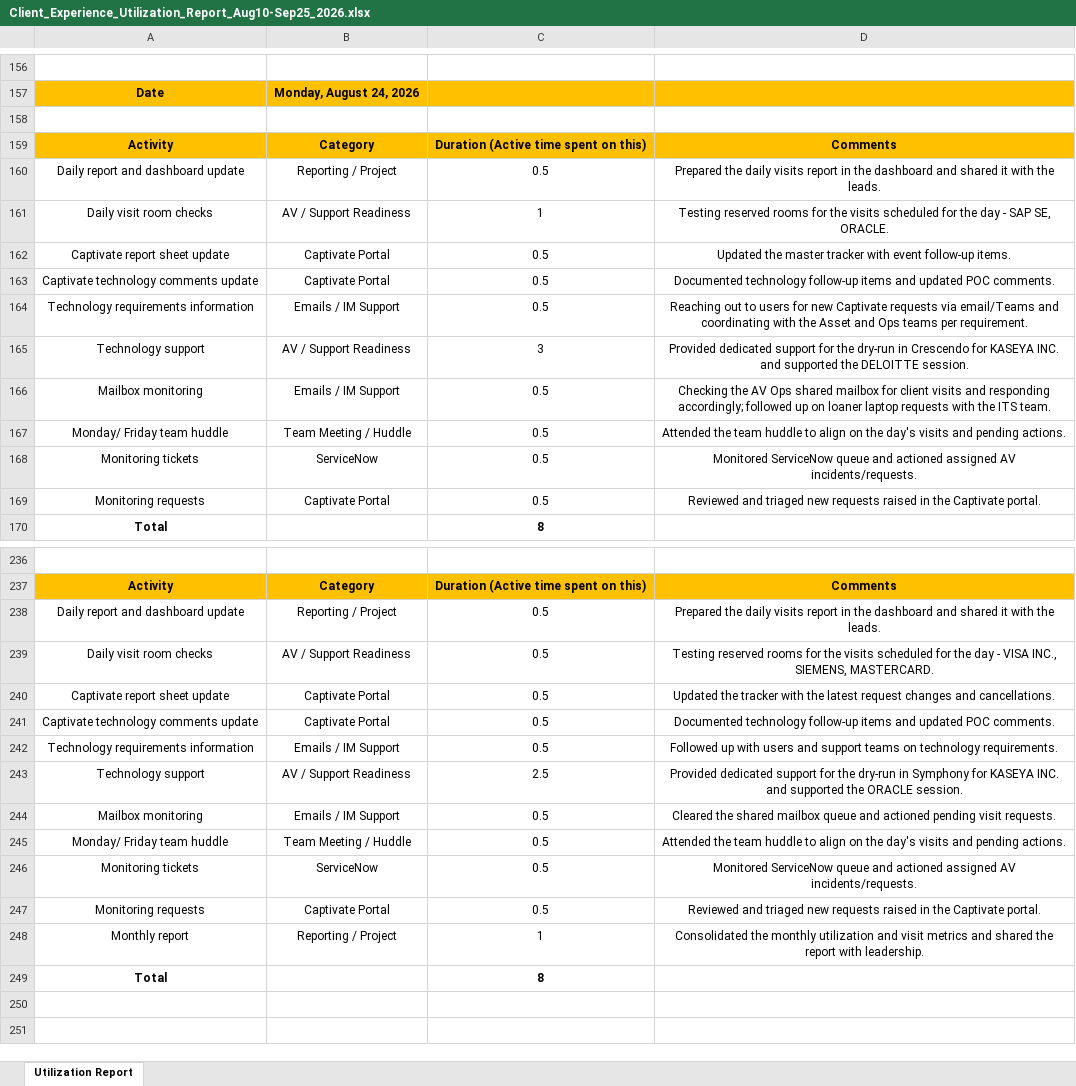
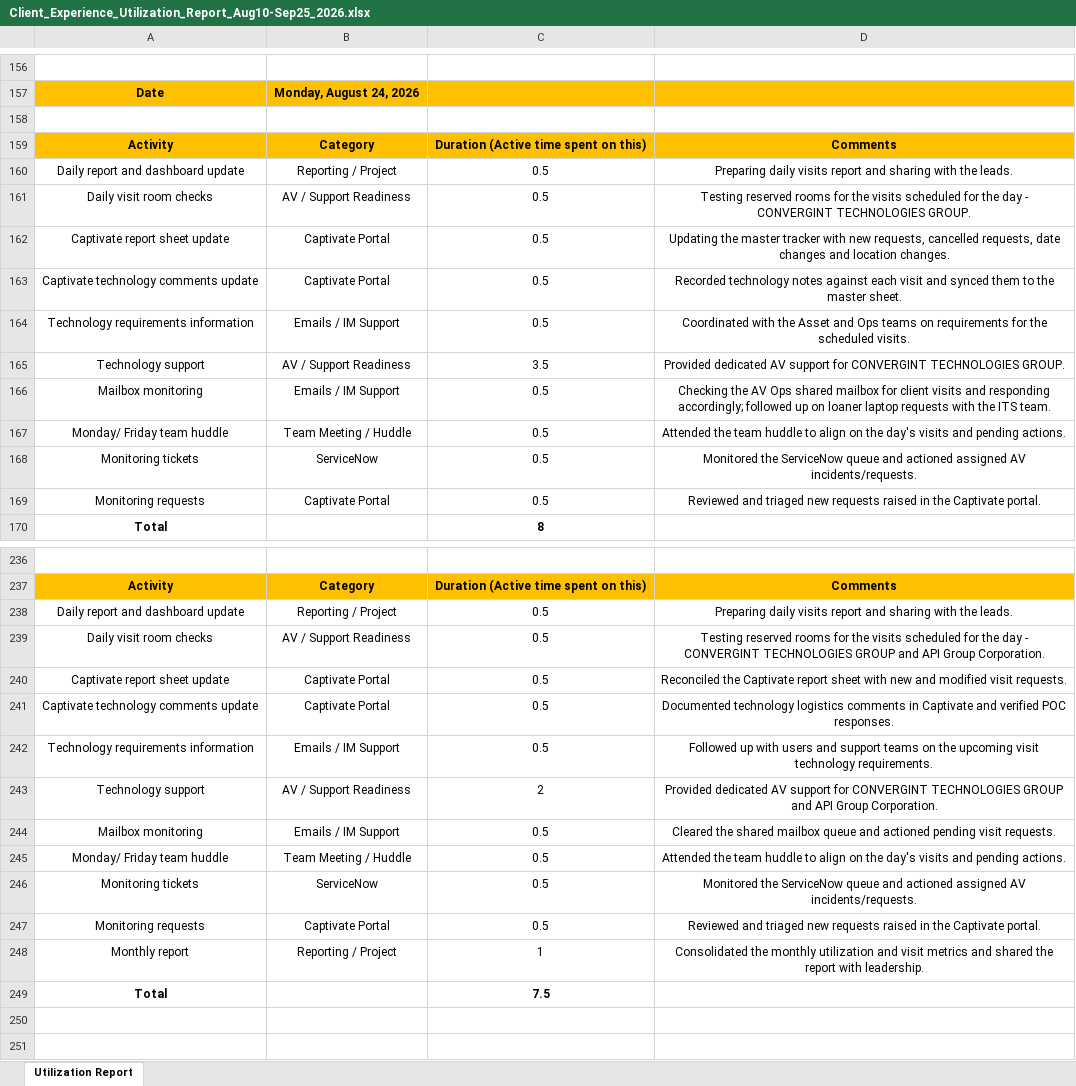
Before and after one commit to cloudwithram/YOUR-NEW-REPO-NAME, an Excel workbook: Client_Experience_Utilization_Report_Aug10-Sep25_2026.xlsx, sheet Utilization Report, drawn as a sheet; only a part is shown, gaps mark what is left out; values as stored, in another font and other column widths than the file's, no borders; removed rows and columns are numbered as before the commit, all else as after; the diff covers the shown part only; the diff names each change by its address in the sheet, - before the commit and + after, or states it on an @@ line.

```diff
--- a/Client_Experience_Utilization_Report_Aug10-Sep25_2026.xlsx (sheet Utilization Report)
+++ b/Client_Experience_Utilization_Report_Aug10-Sep25_2026.xlsx (sheet Utilization Report)
-row 160: Daily report and dashboard update | Reporting / Project | 0.5 | Prepared the daily visits report in the dashboard and shared it with the leads.
+row 160: Daily report and dashboard update | Reporting / Project | 0.5 | Preparing daily visits report and sharing with the leads.
-C161: 1
+C161: 0.5
-D161: …day - SAP SE, ORACLE.
+D161: …day - CONVERGINT TECHNOLOGIES GROUP.
-D162: Updated the master tracker with event follow-up items.
+D162: Updating the master tracker with new requests, cancelled requests, date changes and location changes.
-D163: Documented technology follow-up items and updated POC comments.
+D163: Recorded technology notes against each visit and synced them to the master sheet.
-D164: Reaching out to users for new Captivate requests via email/Teams and coordinating with the Asset and Ops teams per requirement.
+D164: Coordinated with the Asset and Ops teams on requirements for the scheduled visits.
-C165: 3
+C165: 3.5
-D165: Provided dedicated support for the dry-run in Crescendo for KASEYA INC. and supported the DELOITTE session.
+D165: Provided dedicated AV support for CONVERGINT TECHNOLOGIES GROUP.
-D168: Monitored ServiceNow queue…
+D168: Monitored the ServiceNow queue…
-row 238: Daily report and dashboard update | Reporting / Project | 0.5 | Prepared the daily visits report in the dashboard and shared it with the leads.
+row 238: Daily report and dashboard update | Reporting / Project | 0.5 | Preparing daily visits report and sharing with the leads.
-D239: …day - VISA INC., SIEMENS, MASTERCARD.
+D239: …day - CONVERGINT TECHNOLOGIES GROUP and API Group Corporation.
-D240: Updated the tracker with the latest request changes and cancellations.
+D240: Reconciled the Captivate report sheet with new and modified visit requests.
-D241: Documented technology follow-up items and updated POC comments.
+D241: Documented technology logistics comments in Captivate and verified POC responses.
-D242: …teams on technology requirements.
+D242: …teams on the upcoming visit technology requirements.
-C243: 2.5
+C243: 2
-D243: Provided dedicated support for the dry-run in Symphony for KASEYA INC. and supported the ORACLE session.
+D243: Provided dedicated AV support for CONVERGINT TECHNOLOGIES GROUP and API Group Corporation.
-D246: Monitored ServiceNow queue…
+D246: Monitored the ServiceNow queue…
@@ row 249 moved to row 92: Total @@
@@ row 185 moved to row 249: Total @@
```
Also changed, not shown: 17 added rows, 17 removed rows, 24 moved rows and 240 edited cells elsewhere in this sheet.
